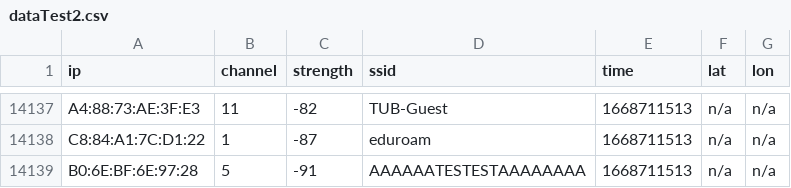
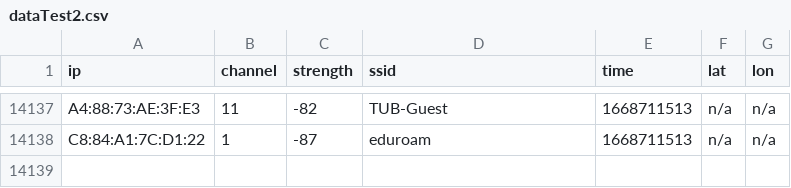
Before and after one commit to Sclul/Wifi-Scanner, a CSV file: data/dataTest2.csv, drawn as a sheet; only a part is shown, gaps mark what is left out; the diff names each change by its address in the sheet, - before the commit and + after, or states it on an @@ line.

```diff
--- a/data/dataTest2.csv
+++ b/data/dataTest2.csv
-row 14139: B0:6E:BF:6E:97:28 | 5 | -91 | AAAAAATESTESTAAAAAAAA | 1668711513 | n/a | n/a
```
Also changed, not shown: 7 other files.
